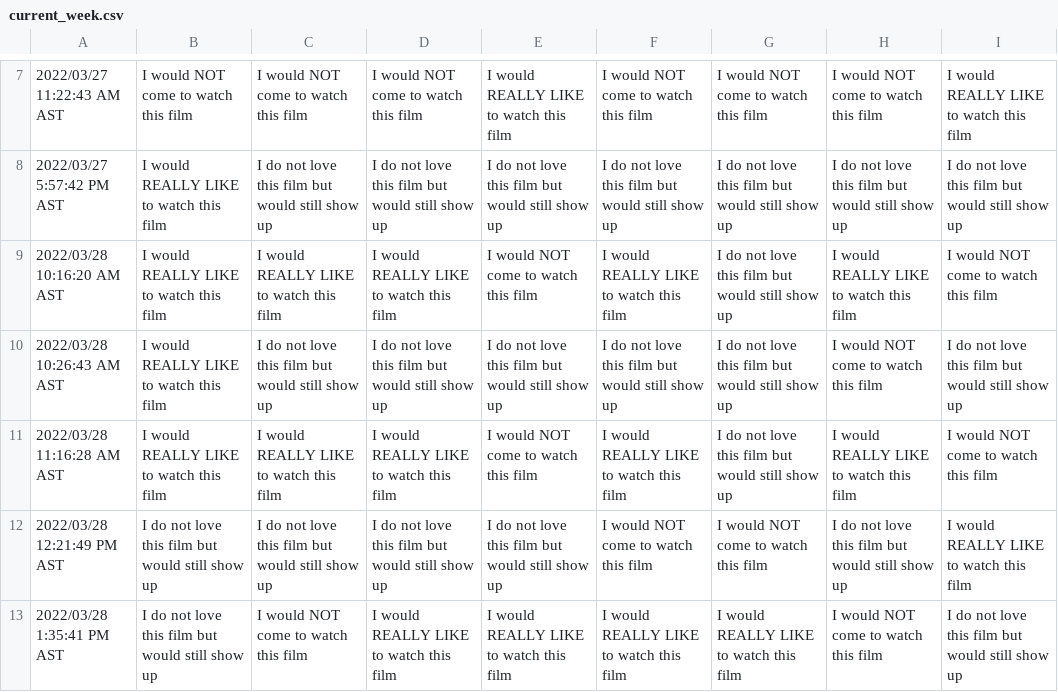
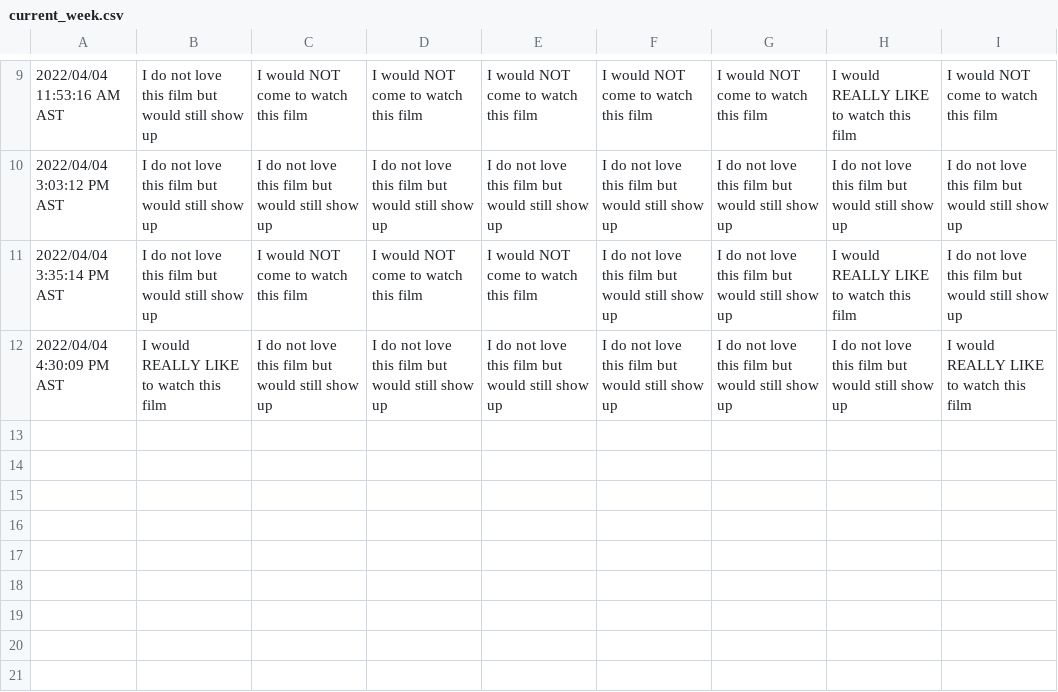
Before and after one commit to JCSzamosi/MovieNight, a CSV file: data/current_week.csv, drawn as a sheet; only a part is shown, gaps mark what is left out; the diff covers the shown part only.

```diff
--- a/data/current_week.csv
+++ b/data/current_week.csv
@@ -7,7 +9,4 @@
-"2022/03/27 11:22:43 AM AST","I would NOT come to watch this film","I would NOT come to watch this film","I would NOT come to watch this film","I would REALLY LIKE to watch this film","I would NOT come to watch this film","I would NOT come to watch this film","I would NOT come to watch this film","I would REALLY LIKE to watch this film"
-"2022/03/27 5:57:42 PM AST","I would REALLY LIKE to watch this film","I do not love this film but would still show up","I do not love this film but would still show up","I do not love this film but would still show up","I do not love this film but would still show up","I do not love this film but would still show up","I do not love this film but would still show up","I do not love this film but would still show up"
-"2022/03/28 10:16:20 AM AST","I would REALLY LIKE to watch this film","I would REALLY LIKE to watch this film","I would REALLY LIKE to watch this film","I would NOT come to watch this film","I would REALLY LIKE to watch this film","I do not love this film but would still show up","I would REALLY LIKE to watch this film","I would NOT come to watch this film"
-"2022/03/28 10:26:43 AM AST","I would REALLY LIKE to watch this film","I do not love this film but would still show up","I do not love this film but would still show up","I do not love this film but would still show up","I do not love this film but would still show up","I do not love this film but would still show up","I would NOT come to watch this film","I do not love this film but would still show up"
-"2022/03/28 11:16:28 AM AST","I would REALLY LIKE to watch this film","I would REALLY LIKE to watch this film","I would REALLY LIKE to watch this film","I would NOT come to watch this film","I would REALLY LIKE to watch this film","I do not love this film but would still show up","I would REALLY LIKE to watch this film","I would NOT come to watch this film"
-"2022/03/28 12:21:49 PM AST","I do not love this film but would still show up","I do not love this film but would still show up","I do not love this film but would still show up","I do not love this film but would still show up","I would NOT come to watch this film","I would NOT come to watch this film","I do not love this film but would still show up","I would REALLY LIKE to watch this film"
-"2022/03/28 1:35:41 PM AST","I do not love this film but would still show up","I would NOT come to watch this film","I would REALLY LIKE to watch this film","I would REALLY LIKE to watch this film","I would REALLY LIKE to watch this film","I would REALLY LIKE to watch this film","I would NOT come to watch this film","I do not love this film but would still show up"
+"2022/04/04 11:53:16 AM AST","I do not love this film but would still show up","I would NOT come to watch this film","I would NOT come to watch this film","I would NOT come to watch this film","I would NOT come to watch this film","I would NOT come to watch this film","I would REALLY LIKE to watch this film","I would NOT come to watch this film"
+"2022/04/04 3:03:12 PM AST","I do not love this film but would still show up","I do not love this film but would still show up","I do not love this film but would still show up","I do not love this film but would still show up","I do not love this film but would still show up","I do not love this film but would still show up","I do not love this film but would still show up","I do not love this film but would still show up"
+"2022/04/04 3:35:14 PM AST","I do not love this film but would still show up","I would NOT come to watch this film","I would NOT come to watch this film","I would NOT come to watch this film","I do not love this film but would still show up","I do not love this film but would still show up","I would REALLY LIKE to watch this film","I do not love this film but would still show up"
+"2022/04/04 4:30:09 PM AST","I would REALLY LIKE to watch this film","I do not love this film but would still show up","I do not love this film but would still show up","I do not love this film but would still show up","I do not love this film but would still show up","I do not love this film but would still show up","I do not love this film but would still show up","I would REALLY LIKE to watch this film"
```
Also changed, not shown: 2 added rows and 29 edited cells elsewhere in this file, data/current_movies.csv, 3 other files.
